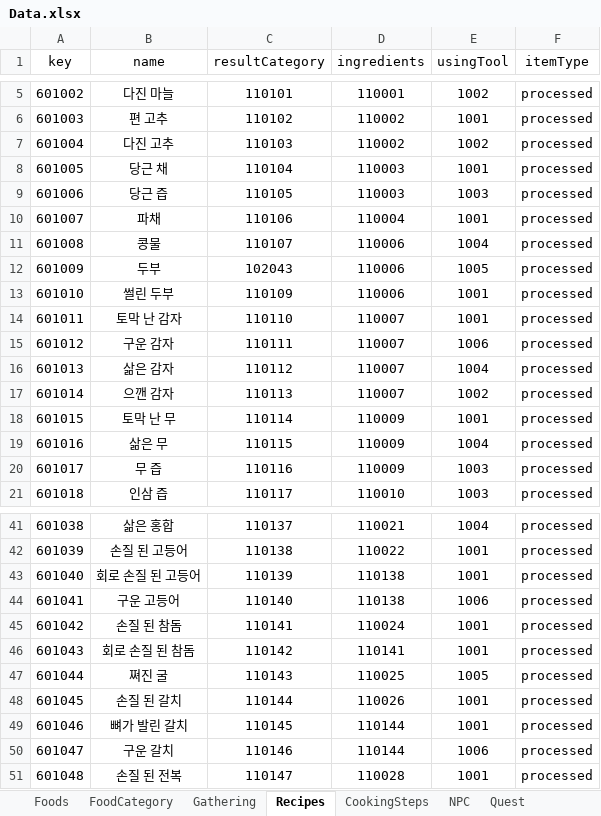
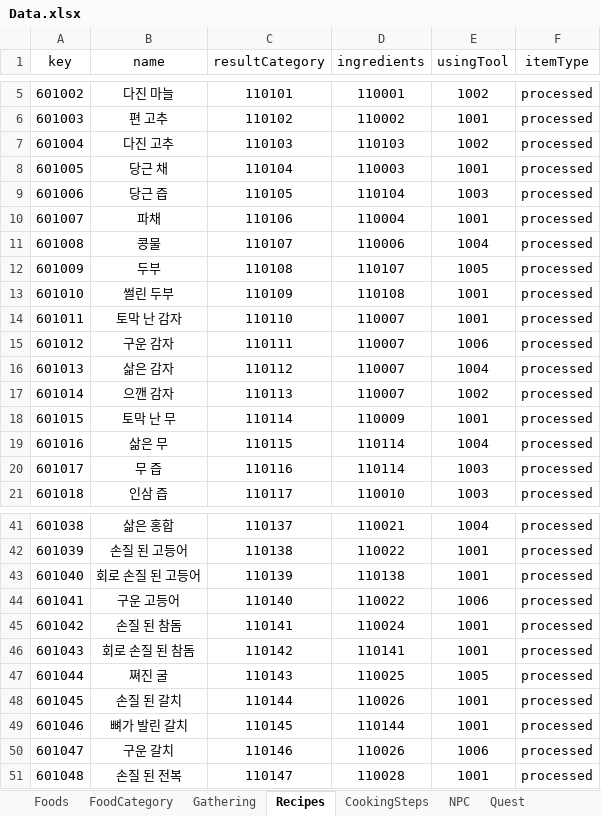
Before and after one commit to TheBestTavern/TheBestTavern, an Excel workbook: Excel2JSON(win-x64)/excel_files/Data.xlsx, sheet Recipes, drawn as a sheet; only a part is shown, gaps mark what is left out; values as stored, in another font and other column widths than the file's, no borders; the diff names each change by its address in the sheet, - before the commit and + after, or states it on an @@ line.

```diff
--- a/Excel2JSON(win-x64)/excel_files/Data.xlsx (sheet Recipes)
+++ b/Excel2JSON(win-x64)/excel_files/Data.xlsx (sheet Recipes)
-D7 (ingredients): 110002
+D7 (ingredients): 110103
-D9 (ingredients): 110003
+D9 (ingredients): 110104
-C12 (resultCategory): 102043
+C12 (resultCategory): 110108
-D12 (ingredients): 110006
+D12 (ingredients): 110107
-D13 (ingredients): 110006
+D13 (ingredients): 110108
-D19:D20 (ingredients): 110009
+D19:D20 (ingredients): 110114
-D44 (ingredients): 110138
+D44 (ingredients): 110022
-D50 (ingredients): 110144
+D50 (ingredients): 110026
```
Also changed, not shown: sheet Book_Dish, sheet Quest, sheet Gathering, sheet FoodCategory, 13 other files.
